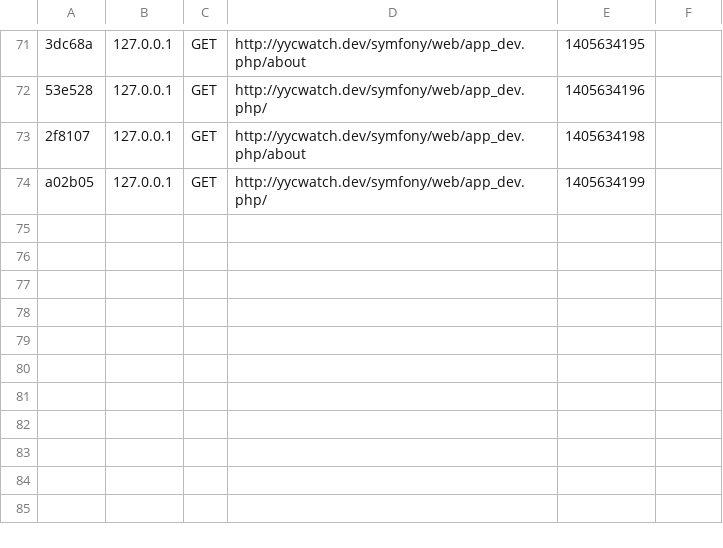
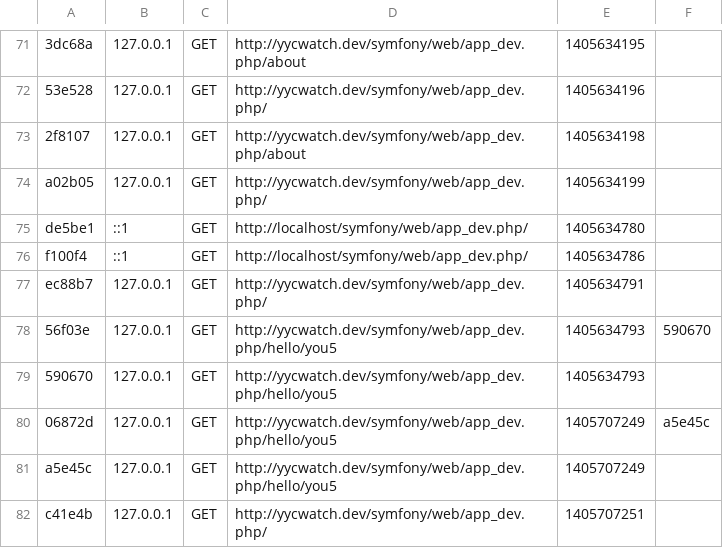
Before and after one commit to dunglehome/symfony-office, a CSV file: app/cache/dev/profiler/index.csv, drawn as a sheet; only a part is shown, gaps mark what is left out; the diff names each change by its address in the sheet, - before the commit and + after, or states it on an @@ line.

Commit message:
commit useless cache and log

```diff
--- a/app/cache/dev/profiler/index.csv
+++ b/app/cache/dev/profiler/index.csv
+row 75: de5be1 | ::1 | GET | http://localhost/symfony/web/app_dev.php/ | 1405634780
+row 76: f100f4 | ::1 | GET | http://localhost/symfony/web/app_dev.php/ | 1405634786
+row 77: ec88b7 | 127.0.0.1 | GET | http://yycwatch.dev/symfony/web/app_dev.php/ | 1405634791
+row 78: 56f03e | 127.0.0.1 | GET | http://yycwatch.dev/symfony/web/app_dev.php/hello/you5 | 1405634793 | 590670
+row 79: 590670 | 127.0.0.1 | GET | http://yycwatch.dev/symfony/web/app_dev.php/hello/you5 | 1405634793
+row 80: 06872d | 127.0.0.1 | GET | http://yycwatch.dev/symfony/web/app_dev.php/hello/you5 | 1405707249 | a5e45c
+row 81: a5e45c | 127.0.0.1 | GET | http://yycwatch.dev/symfony/web/app_dev.php/hello/you5 | 1405707249
+row 82: c41e4b | 127.0.0.1 | GET | http://yycwatch.dev/symfony/web/app_dev.php/ | 1405707251
```
Also changed, not shown: 9 other files.
